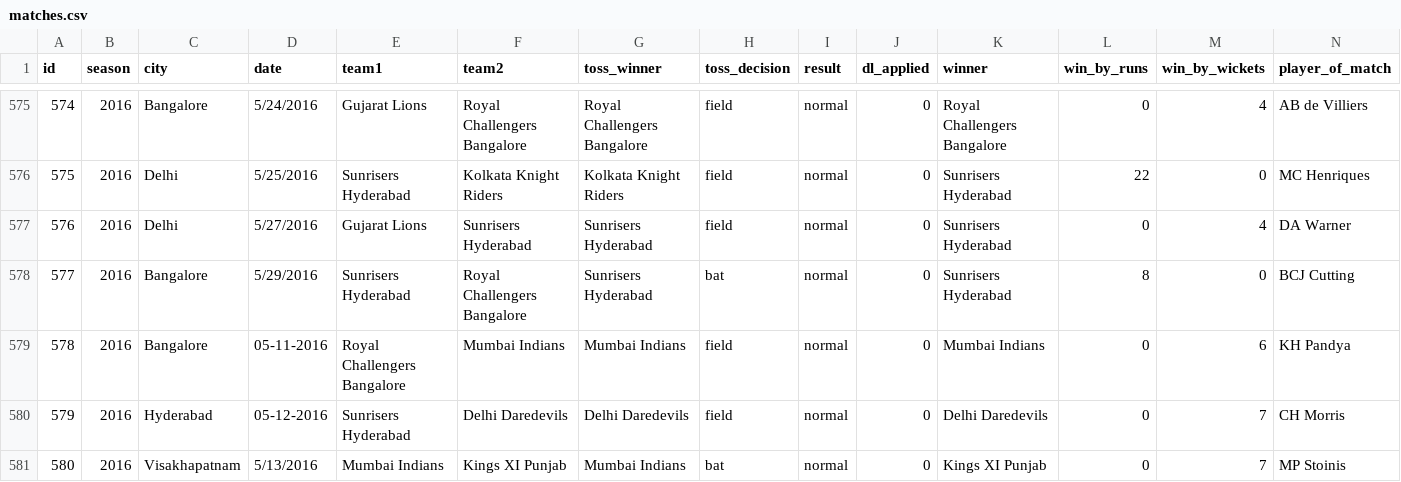
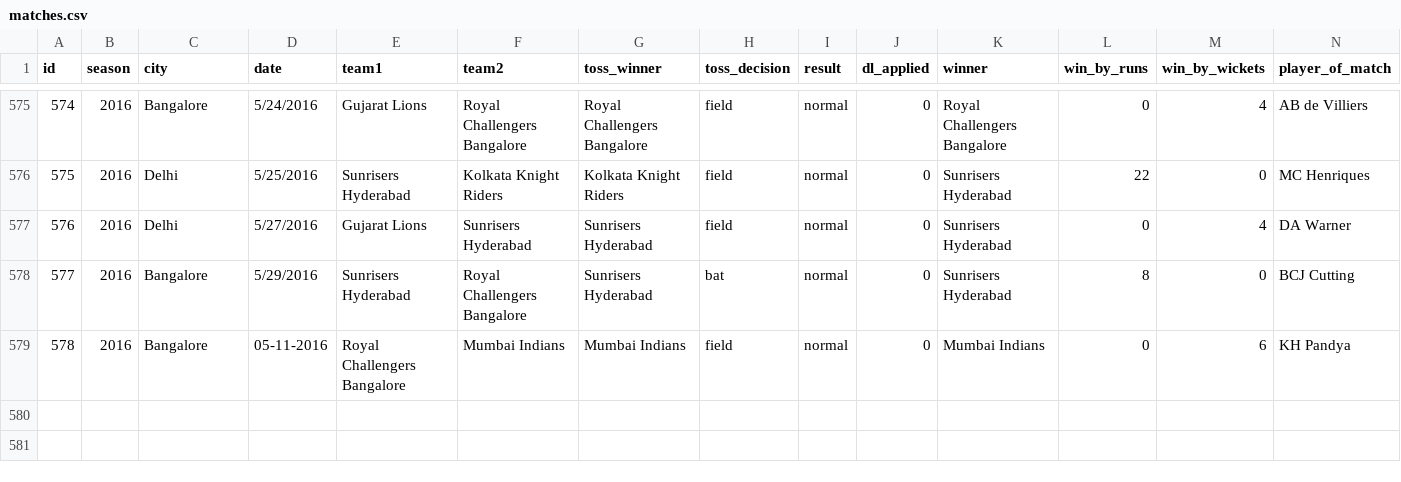
Before and after one commit to jacob-02/C_Programming, a CSV file: Testing/Unit4/matches.csv, drawn as a sheet; only a part is shown, gaps mark what is left out; rows hold the shown columns only; the diff names each change by its address in the sheet, - before the commit and + after, or states it on an @@ line.

Commit message:
Changes

```diff
--- a/Testing/Unit4/matches.csv
+++ b/Testing/Unit4/matches.csv
-row 580: 579 | 2016 | Hyderabad | 05-12-2016 | Sunrisers Hyderabad | Delhi Daredevils | Delhi Daredevils | field | normal | 0 | Delhi Daredevils | 0 | 7 | CH Morris
-row 581: 580 | 2016 | Visakhapatnam | 5/13/2016 | Mumbai Indians | Kings XI Punjab | Mumbai Indians | bat | normal | 0 | Kings XI Punjab | 0 | 7 | MP Stoinis
```
